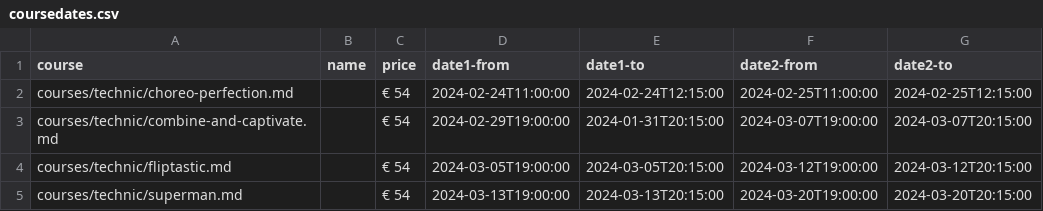
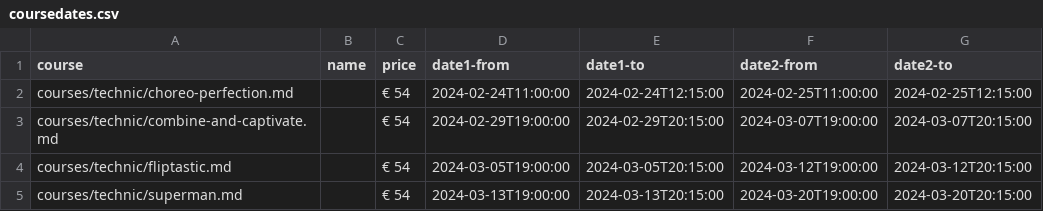
Before and after one commit to ivypoledance/ivypoledance.github.io, a CSV file: coursedates.csv, drawn as a sheet.

Commit message:
Update coursedates.csv

```diff
--- a/coursedates.csv
+++ b/coursedates.csv
@@ -2,3 +2,3 @@ course,name,price,date1-from,date1-to,date2-from,date2-to
 courses/technic/choreo-perfection.md,,€ 54,2024-02-24T11:00:00,2024-02-24T12:15:00,2024-02-25T11:00:00,2024-02-25T12:15:00
-courses/technic/combine-and-captivate.md,,€ 54,2024-02-29T19:00:00,2024-01-31T20:15:00,2024-03-07T19:00:00,2024-03-07T20:15:00
+courses/technic/combine-and-captivate.md,,€ 54,2024-02-29T19:00:00,2024-02-29T20:15:00,2024-03-07T19:00:00,2024-03-07T20:15:00
 courses/technic/fliptastic.md,,€ 54,2024-03-05T19:00:00,2024-03-05T20:15:00,2024-03-12T19:00:00,2024-03-12T20:15:00
```
